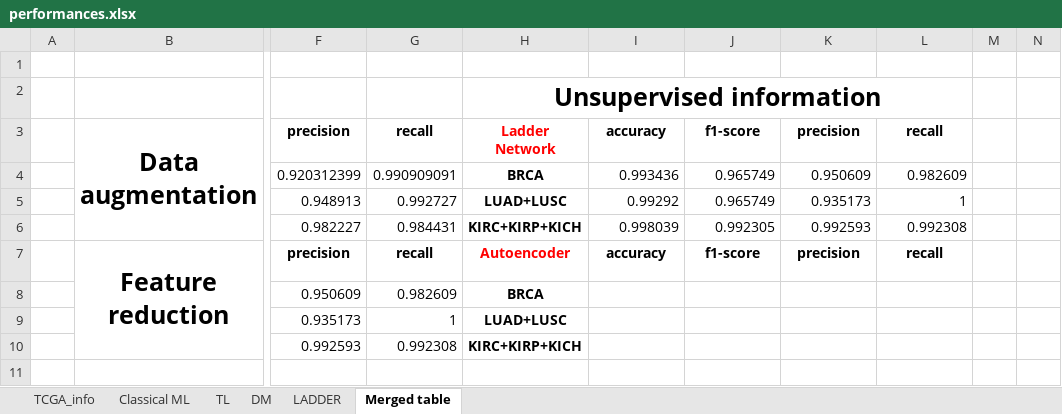
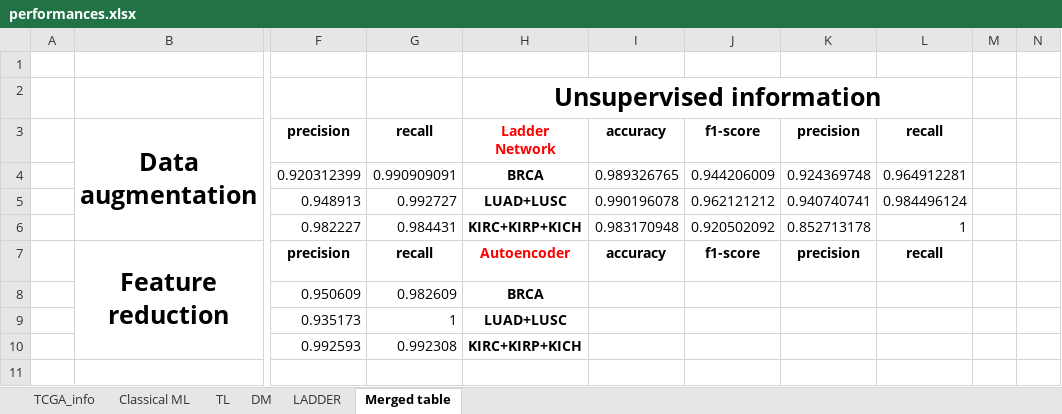
Before and after one commit to harel-coffee/cancer_classification-auto, an Excel workbook: summary/performances.xlsx, sheet Merged table, drawn as a sheet; only a part is shown, gaps mark what is left out; values as stored, in another font and other column widths than the file's, no borders; the diff names each change by its address in the sheet, - before the commit and + after, or states it on an @@ line.

Commit message:
corrected LN in the summary table

```diff
--- a/summary/performances.xlsx (sheet Merged table)
+++ b/summary/performances.xlsx (sheet Merged table)
-I4: 0.993436
+I4: 0.989326765
-J4: 0.965749
+J4: 0.944206009
-K4: 0.950609
+K4: 0.924369748
-L4: 0.982609
+L4: 0.964912281
-I5: 0.99292
+I5: 0.990196078
-J5: 0.965749
+J5: 0.962121212
-K5: 0.935173
+K5: 0.940740741
-L5: 1
+L5: 0.984496124
-I6: 0.998039
+I6: 0.983170948
-J6: 0.992305
+J6: 0.920502092
-K6: 0.992593
+K6: 0.852713178
-L6: 0.992308
+L6: 1
```
